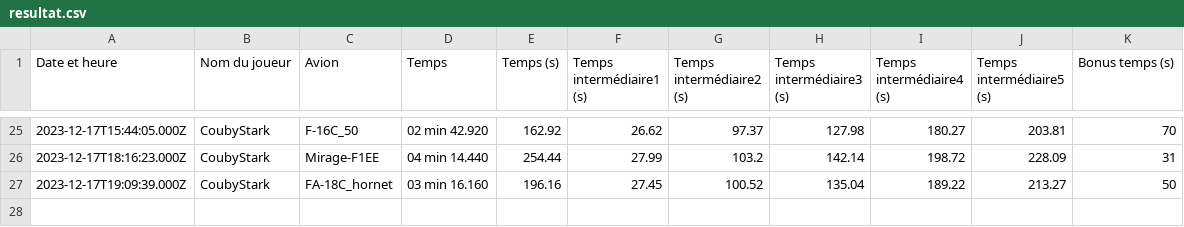
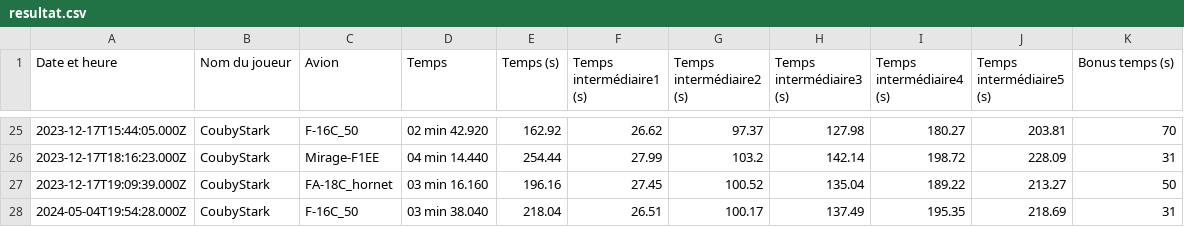
Before and after one commit to Cellules-Rapaces/Dagger-One, a CSV file: docs/data/resultat.csv, drawn as a sheet; only a part is shown, gaps mark what is left out; the diff names each change by its address in the sheet, - before the commit and + after, or states it on an @@ line.

Commit message:
Data update

```diff
--- a/docs/data/resultat.csv
+++ b/docs/data/resultat.csv
+row 28: 2024-05-04T19:54:28.000Z | CoubyStark | F-16C_50 | 03 min 38.040 | 218.04 | 26.51 | 100.17 | 137.49 | 195.35 | 218.69 | 31
```
Also changed, not shown: static/data/resultat.csv, 1 other file.
